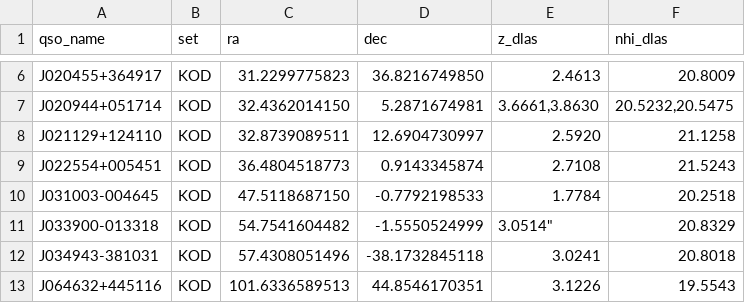
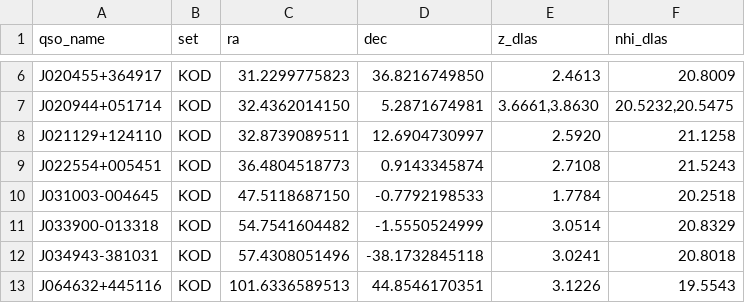
Before and after one commit to p-slash/qsotools, a CSV file: py/qsotools/tables/kodiaq_vi_dlas.csv, drawn as a sheet; only a part is shown, gaps mark what is left out.

Commit message:
another typo fix

```diff
--- a/py/qsotools/tables/kodiaq_vi_dlas.csv
+++ b/py/qsotools/tables/kodiaq_vi_dlas.csv
@@ -10,3 +10,3 @@ J022554+005451,KOD,36.4804518773,0.9143345874,2.7108,21.5243
 J031003-004645,KOD,47.5118687150,-0.7792198533,1.7784,20.2518
-J033900-013318,KOD,54.7541604482,-1.5550524999,3.0514",20.8329
+J033900-013318,KOD,54.7541604482,-1.5550524999,3.0514,20.8329
 J034943-381031,KOD,57.4308051496,-38.1732845118,3.0241,20.8018
```
